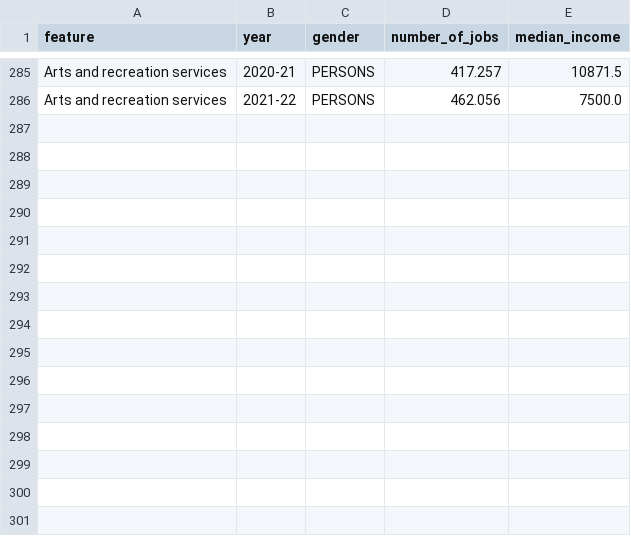
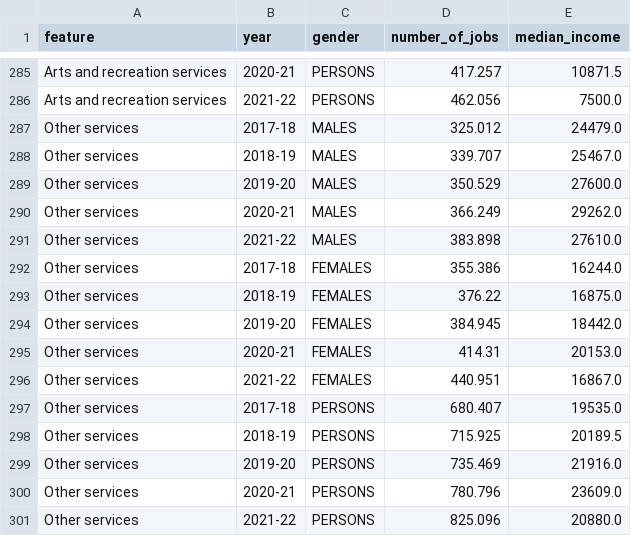
Before and after one commit to JOHNSON2746/DataScience_Project_Team_25, a CSV file: data/pre_transform/Industry_gender.csv, drawn as a sheet; only a part is shown, gaps mark what is left out.

```diff
--- a/data/pre_transform/Industry_gender.csv
+++ b/data/pre_transform/Industry_gender.csv
@@ -286 +286,16 @@ Arts and recreation services,2020-21,PERSONS,417.257,10871.5
 Arts and recreation services,2021-22,PERSONS,462.056,7500.0
+Other services,2017-18,MALES,325.012,24479.0
+Other services,2018-19,MALES,339.707,25467.0
+Other services,2019-20,MALES,350.529,27600.0
+Other services,2020-21,MALES,366.249,29262.0
+Other services,2021-22,MALES,383.898,27610.0
+Other services,2017-18,FEMALES,355.386,16244.0
+Other services,2018-19,FEMALES,376.22,16875.0
+Other services,2019-20,FEMALES,384.945,18442.0
+Other services,2020-21,FEMALES,414.31,20153.0
+Other services,2021-22,FEMALES,440.951,16867.0
+Other services,2017-18,PERSONS,680.407,19535.0
+Other services,2018-19,PERSONS,715.925,20189.5
+Other services,2019-20,PERSONS,735.469,21916.0
+Other services,2020-21,PERSONS,780.796,23609.0
+Other services,2021-22,PERSONS,825.096,20880.0
```
Also changed, not shown: data/pre_transform/Age group_gender.csv, data/pre_transform/Employment size_gender.csv, 8 other files.
